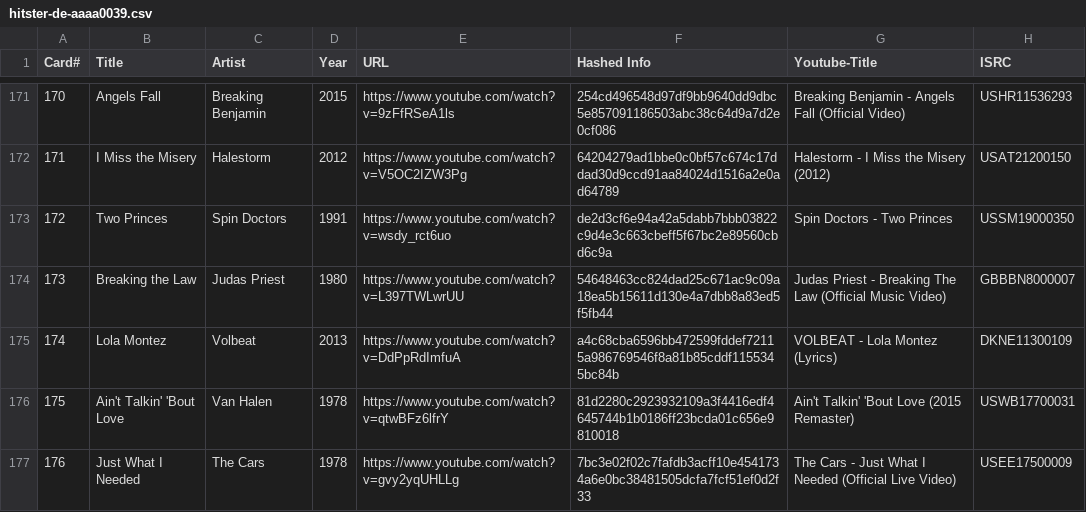
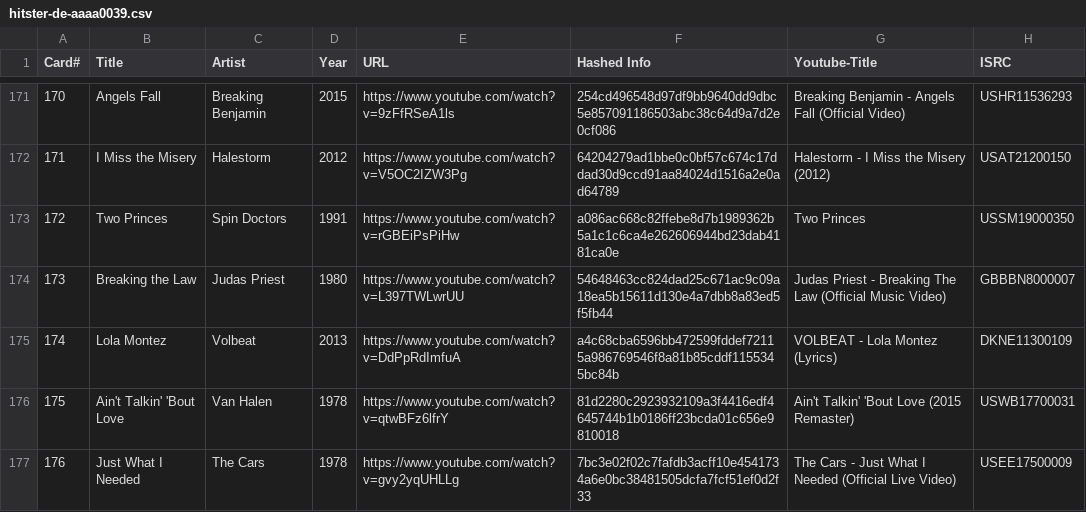
Before and after one commit to andygruber/songseeker-hitster-playlists, a CSV file: hitster-de-aaaa0039.csv, drawn as a sheet; only a part is shown, gaps mark what is left out.

```diff
--- a/hitster-de-aaaa0039.csv
+++ b/hitster-de-aaaa0039.csv
@@ -172,3 +172,3 @@ Card#,Title,Artist,Year,URL,Hashed Info,Youtube-Title,ISRC
 171,I Miss the Misery,Halestorm,2012,https://www.youtube.com/watch?v=V5OC2IZW3Pg,64204279ad1bbe0c0bf57c674c17ddad30d9ccd91aa84024d1516a2e0ad64789,Halestorm - I Miss the Misery (2012),USAT21200150
-172,Two Princes,Spin Doctors,1991,https://www.youtube.com/watch?v=wsdy_rct6uo,de2d3cf6e94a42a5dabb7bbb03822c9d4e3c663cbeff5f67bc2e89560cbd6c9a,Spin Doctors - Two Princes,USSM19000350
+172,Two Princes,Spin Doctors,1991,https://www.youtube.com/watch?v=rGBEiPsPiHw,a086ac668c82ffebe8d7b1989362b5a1c1c6ca4e262606944bd23dab4181ca0e,Two Princes,USSM19000350
 173,Breaking the Law,Judas Priest,1980,https://www.youtube.com/watch?v=L397TWLwrUU,54648463cc824dad25c671ac9c09a18ea5b15611d130e4a7dbb8a83ed5f5fb44,Judas Priest - Breaking The Law (Official Music Video),GBBBN8000007
```
